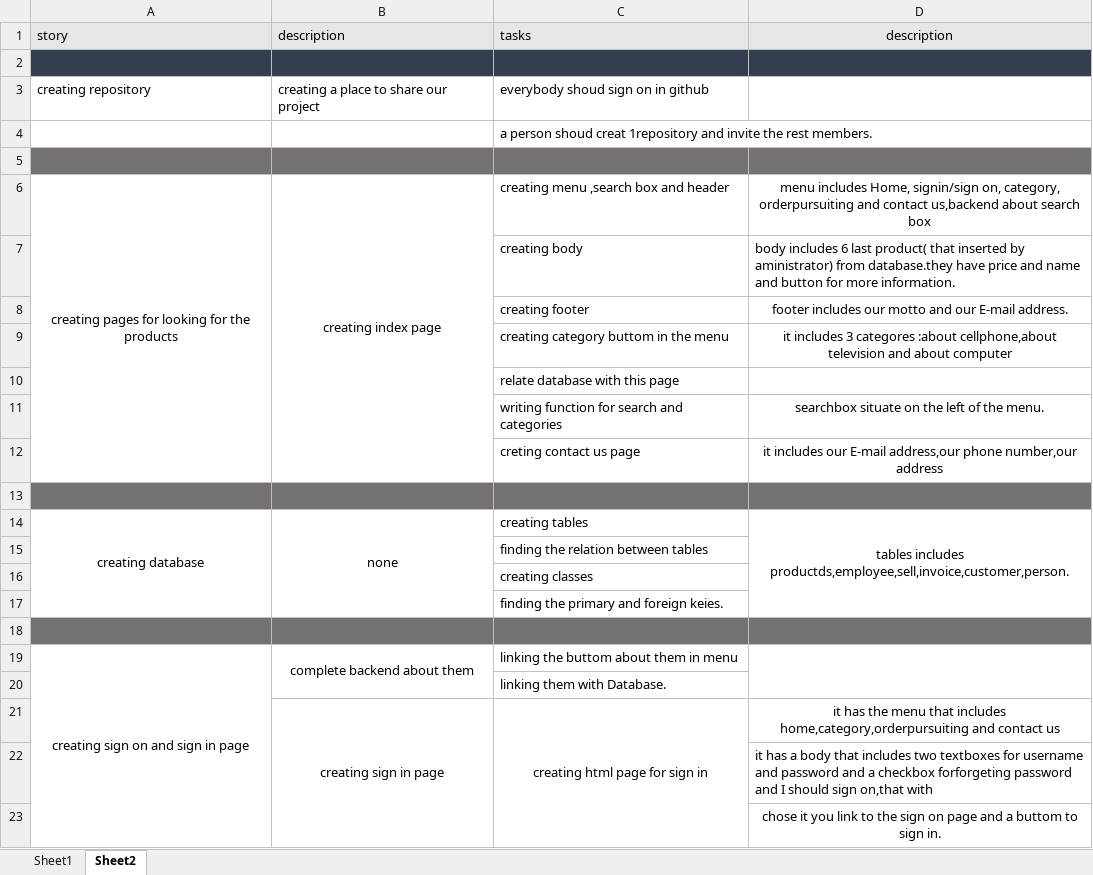
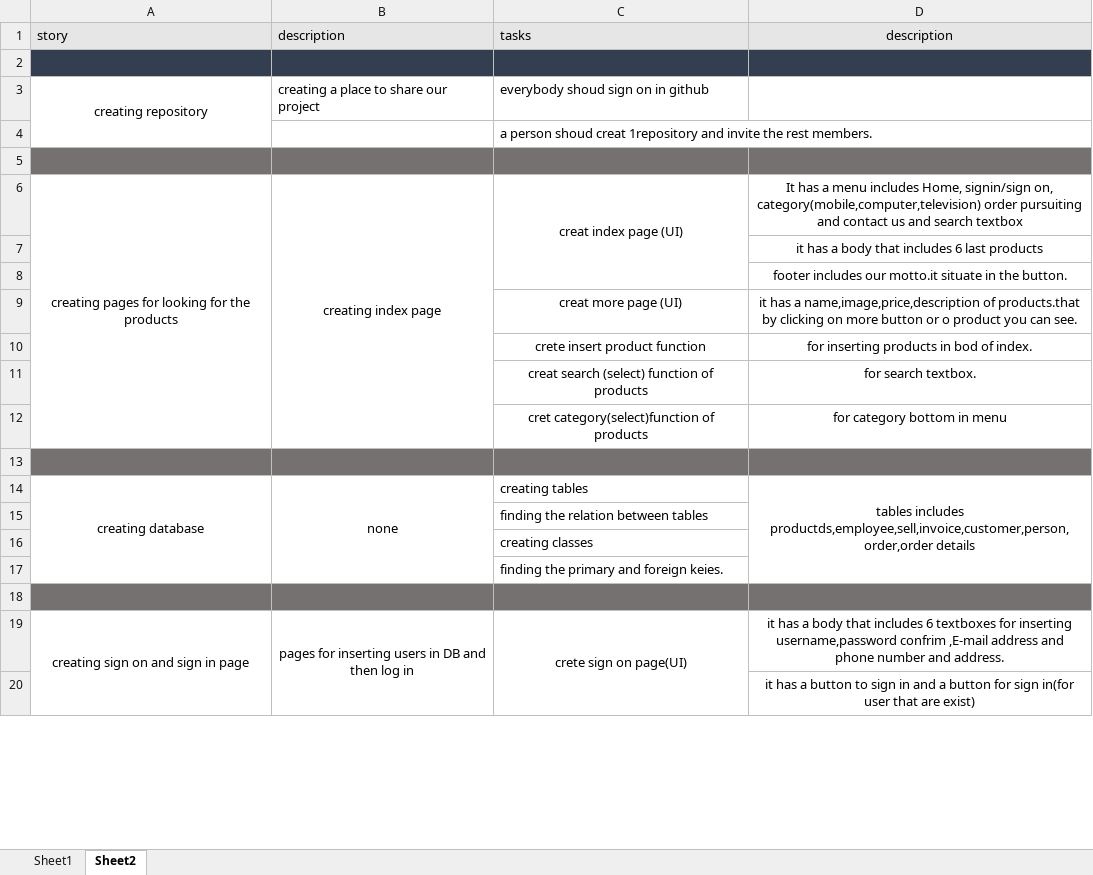
Before and after one commit to SoftwareEngineers98/SaleManageSystem, an Excel workbook: backlog.xlsx, sheet Sheet2, drawn as a sheet; only a part is shown; values as stored, in another font and other column widths than the file's, no borders; removed rows and columns are numbered as before the commit, all else as after; the diff covers the shown part only; the diff names each change by its address in the sheet, - before the commit and + after, or states it on an @@ line.

Commit message:
Add files via upload
the newest backlog of our project

```diff
--- a/backlog.xlsx (sheet Sheet2)
+++ b/backlog.xlsx (sheet Sheet2)
-A3 alignment: left
+A3 alignment: center
+A3:A4 merged
-C6: creating menu ,search box and header
+C6: creat index page (UI)
-C6 alignment: left
+C6 alignment: center
+C6:C8 merged
-D6: menu includes Home, signin/sign on, category, orderpursuiting and contact us,backend about search box
+D6: It has a menu includes Home, signin/sign on, category(mobile,computer,television) order pursuiting and contact us and search textbox
-row 7:  |  | creating body | body includes 6 last product( that inserted by aministrator) from database.they have price and name and button for more information.
-row 8:  |  | creating footer | footer includes our motto and our E-mail address.
-row 9:  |  | creating category buttom in the menu | it includes 3 categores :about cellphone,about television and about computer
-row 10:  |  | relate database with this page
-row 11:  |  | writing function for search and categories | searchbox situate on the left of the menu.
-row 12:  |  | creting contact us page | it includes our E-mail address,our phone number,our address
+row 7:  |  |  | it has a body that includes 6 last products
+row 8:  |  |  | footer includes our motto.it situate in the button.
+row 9:  |  | creat more page (UI) | it has a name,image,price,description of products.that by clicking on more button or o product you can see.
+row 10:  |  | crete insert product function | for inserting products in bod of index.
+row 11:  |  | creat search (select) function of products | for search textbox.
+row 12:  |  | cret category(select)function of products | for category bottom in menu
-D14: tables includes productds,employee,sell,invoice,customer,person.
+D14: tables includes productds,employee,sell,invoice,customer,person,order,order details
-B19: complete backend about them
+B19: pages for inserting users in DB and then log in
-B19:B20 merged
+B19:B24 merged
-C19: linking the buttom about them in menu
+C19: crete sign on page(UI)
-C19 alignment: left
+C19 alignment: center
+C19:C20 merged
-D19: (empty)
+D19: it has a body that includes 6 textboxes for inserting username,password confrim ,E-mail address and phone number and address.
-D19:D20 merged
-row 20:  |  | linking them with Database.
-row 21:  | creating sign in page | creating html page for sign in | it has the menu that includes home,category,orderpursuiting and contact us
-D20: …has a body that includes two textboxes for username and password and a checkbox forforgeting password and I should sign on,that with
+D20: …has a button to sign in and a button for sign in(for user that are exist)
-D20 alignment: left
+D20 alignment: center
-row 23:  |  |  | chose it you link to the sign on page and a buttom to sign in.
```
Also changed, not shown: 26 added rows, 6 removed rows, 11 edited cells, cell formats and merged cells elsewhere in this sheet, sheet Sheet1.
